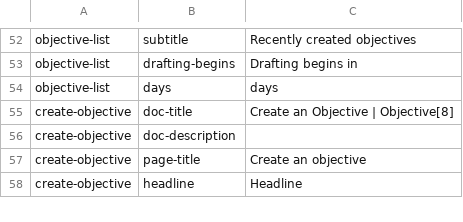
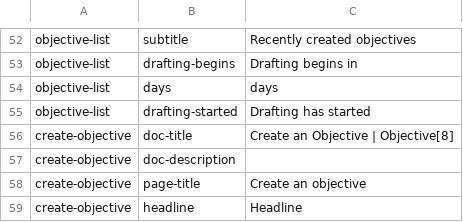
Before and after one commit to ThoughtWorksInc/objective8, a CSV file: resources/translations/en.csv, drawn as a sheet; only a part is shown, gaps mark what is left out.

Commit message:
AB+CM #66 - show 'drafting started' on objectives list page

```diff
--- a/resources/translations/en.csv
+++ b/resources/translations/en.csv
@@ -54,2 +54,3 @@ objective-list,drafting-begins,Drafting begins in
 objective-list,days,days
+objective-list,drafting-started,Drafting has started
 create-objective,doc-title,Create an Objective | Objective[8]
```
Also changed, not shown: 1 other file.
